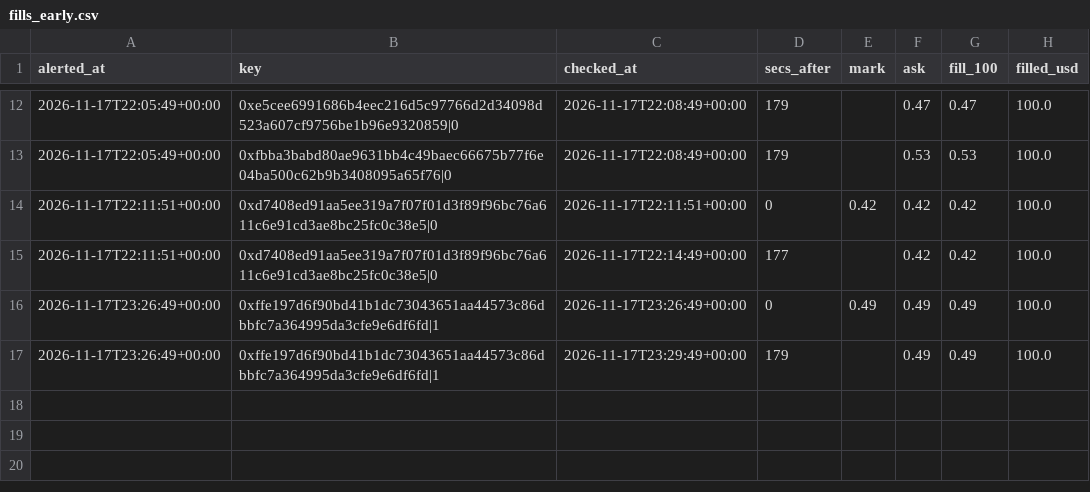
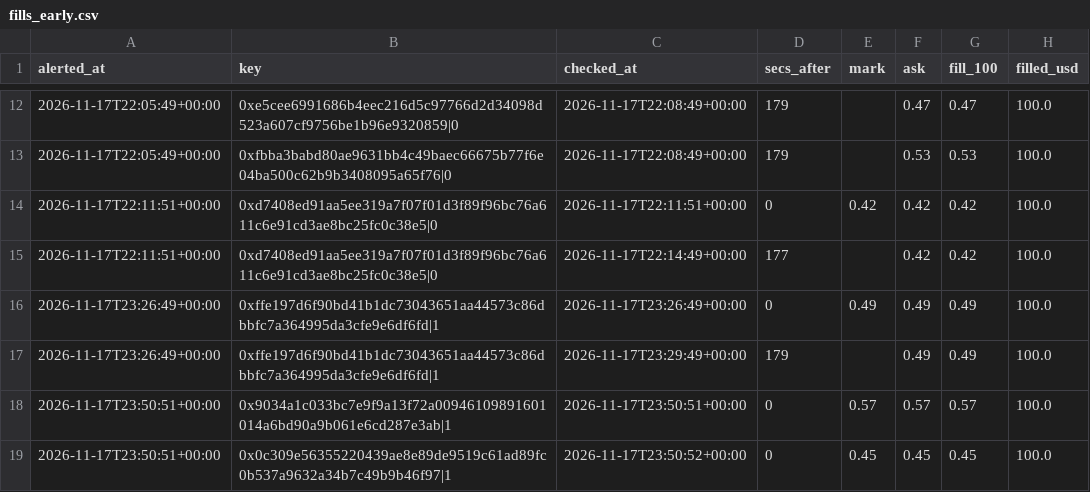
Before and after one commit to hunterscottsmith2-ctrl/polytail, a CSV file: fills_early.csv, drawn as a sheet; only a part is shown, gaps mark what is left out.

```diff
--- a/fills_early.csv
+++ b/fills_early.csv
@@ -17 +17,3 @@ alerted_at,key,checked_at,secs_after,mark,ask,fill_100,filled_usd
 2026-11-17T23:26:49+00:00,0xffe197d6f90bd41b1dc73043651aa44573c86dbbfc7a364995da3cfe9e6df6fd|1,2026-11-17T23:29:49+00:00,179,,0.49,0.49,100.0
+2026-11-17T23:50:51+00:00,0x9034a1c033bc7e9f9a13f72a00946109891601014a6bd90a9b061e6cd287e3ab|1,2026-11-17T23:50:51+00:00,0,0.57,0.57,0.57,100.0
+2026-11-17T23:50:51+00:00,0x0c309e56355220439ae8e89de9519c61ad89fc0b537a9632a34b7c49b9b46f97|1,2026-11-17T23:50:52+00:00,0,0.45,0.45,0.45,100.0
```
Also changed, not shown: signals_early.csv, 1 other file.
